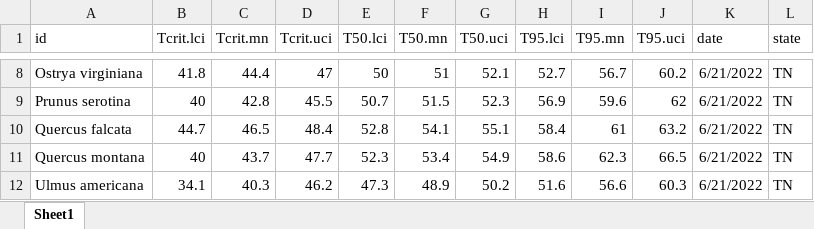
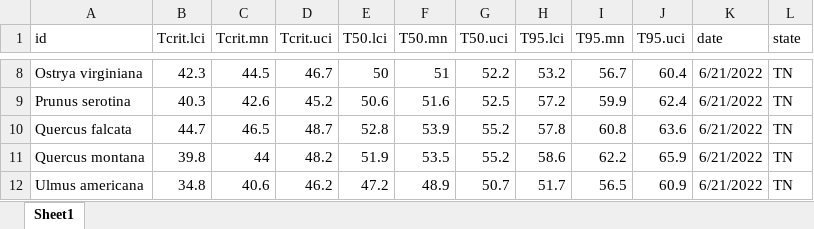
Before and after one commit to jendris573/heat_tolerance, an Excel workbook: data/crit_values_final.xlsx, sheet Sheet1, drawn as a sheet; only a part is shown, gaps mark what is left out; values as stored, in another font and other column widths than the file's, no borders; removed rows and columns are numbered as before the commit, all else as after; the diff covers the shown part only; the diff names each change by its address in the sheet, - before the commit and + after, or states it on an @@ line.

```diff
--- a/data/crit_values_final.xlsx (sheet Sheet1)
+++ b/data/crit_values_final.xlsx (sheet Sheet1)
-B8 (Tcrit.lci): 41.8
+B8 (Tcrit.lci): 42.3
-C8 (Tcrit.mn): 44.4
+C8 (Tcrit.mn): 44.5
-D8 (Tcrit.uci): 47
+D8 (Tcrit.uci): 46.7
-G8 (T50.uci): 52.1
+G8 (T50.uci): 52.2
-H8 (T95.lci): 52.7
+H8 (T95.lci): 53.2
-J8 (T95.uci): 60.2
+J8 (T95.uci): 60.4
-row 9: Prunus serotina | 40 | 42.8 | 45.5 | 50.7 | 51.5 | 52.3 | 56.9 | 59.6 | 62 | 6/21/2022 | TN
+row 9: Prunus serotina | 40.3 | 42.6 | 45.2 | 50.6 | 51.6 | 52.5 | 57.2 | 59.9 | 62.4 | 6/21/2022 | TN
-D10 (Tcrit.uci): 48.4
+D10 (Tcrit.uci): 48.7
-F10 (T50.mn): 54.1
+F10 (T50.mn): 53.9
-G10 (T50.uci): 55.1
+G10 (T50.uci): 55.2
-H10 (T95.lci): 58.4
+H10 (T95.lci): 57.8
-I10 (T95.mn): 61
+I10 (T95.mn): 60.8
-J10 (T95.uci): 63.2
+J10 (T95.uci): 63.6
-B11 (Tcrit.lci): 40
+B11 (Tcrit.lci): 39.8
-C11 (Tcrit.mn): 43.7
+C11 (Tcrit.mn): 44
-D11 (Tcrit.uci): 47.7
+D11 (Tcrit.uci): 48.2
-E11 (T50.lci): 52.3
+E11 (T50.lci): 51.9
-F11 (T50.mn): 53.4
+F11 (T50.mn): 53.5
-G11 (T50.uci): 54.9
+G11 (T50.uci): 55.2
-I11 (T95.mn): 62.3
+I11 (T95.mn): 62.2
-J11 (T95.uci): 66.5
+J11 (T95.uci): 65.9
-B12 (Tcrit.lci): 34.1
+B12 (Tcrit.lci): 34.8
-C12 (Tcrit.mn): 40.3
+C12 (Tcrit.mn): 40.6
-E12 (T50.lci): 47.3
+E12 (T50.lci): 47.2
-G12 (T50.uci): 50.2
+G12 (T50.uci): 50.7
-H12 (T95.lci): 51.6
+H12 (T95.lci): 51.7
-I12 (T95.mn): 56.6
+I12 (T95.mn): 56.5
-J12 (T95.uci): 60.3
+J12 (T95.uci): 60.9
```
Also changed, not shown: 7 added rows, 7 removed rows and 323 edited cells elsewhere in this sheet, data/boot_true_estimates.xlsx, 3 other files.
